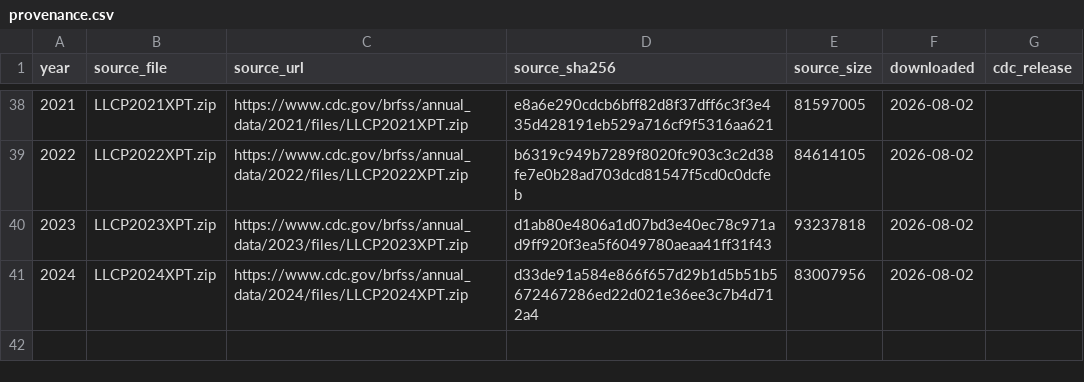
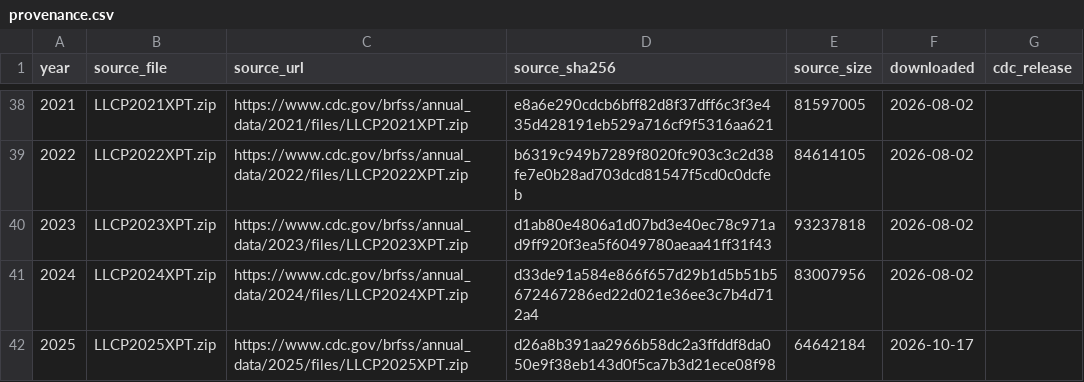
Before and after one commit to muntasirmasum/brfssdata, a CSV file: data-raw/provenance.csv, drawn as a sheet; only a part is shown, gaps mark what is left out; the diff names each change by its address in the sheet, - before the commit and + after, or states it on an @@ line.

```diff
--- a/data-raw/provenance.csv
+++ b/data-raw/provenance.csv
+row 42: 2025 | LLCP2025XPT.zip | https://www.cdc.gov/brfss/annual_data/2025/files/LLCP2025XPT.zip | d26a8b391aa2966b58dc2a3ffddf8da050e9f38eb143d0f5ca7b3d21ece08f98 | 64642184 | 2026-10-17
```
Also changed, not shown: data-raw/crosswalk_evidence.csv, data-raw/crosswalk_review.csv, 12 other files.
